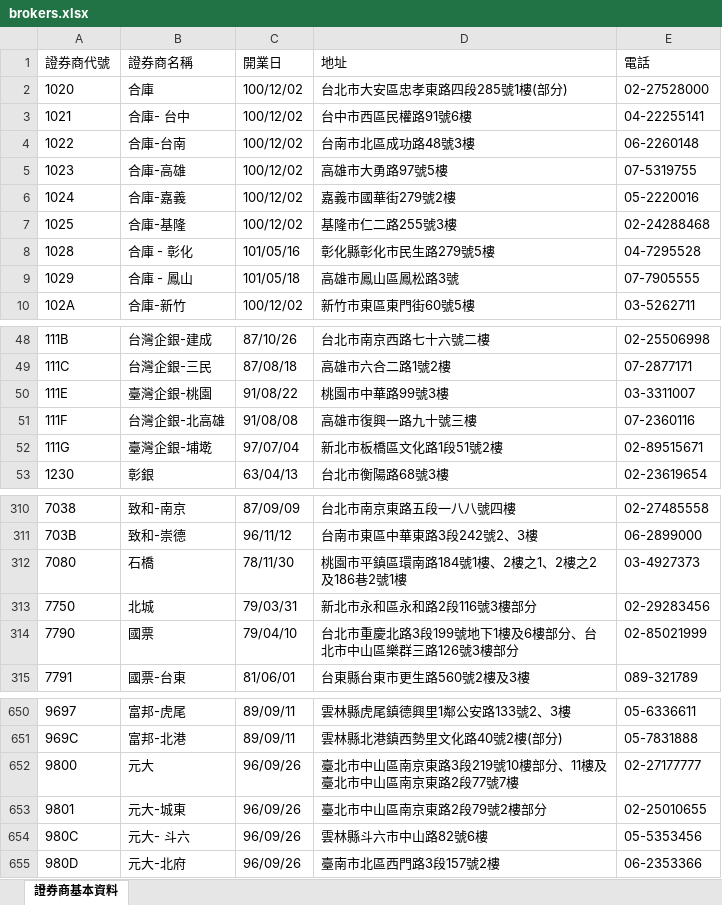
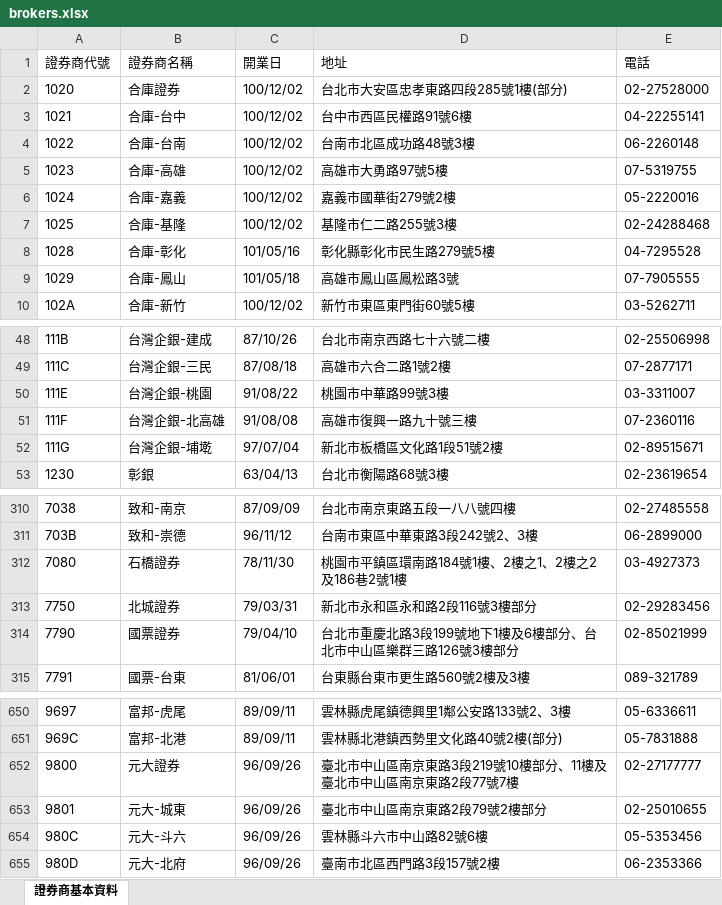
Before and after one commit to bbdevin/stock_api, an Excel workbook: brokers.xlsx, sheet 證券商基本資料, drawn as a sheet; only a part is shown, gaps mark what is left out; values as stored, in another font and other column widths than the file's, no borders; the diff covers the shown part only; the diff names each change by its address in the sheet, - before the commit and + after, or states it on an @@ line.

```diff
--- a/brokers.xlsx (sheet 證券商基本資料)
+++ b/brokers.xlsx (sheet 證券商基本資料)
-B2 (證券商名稱): 合庫
+B2 (證券商名稱): 合庫證券
-B3 (證券商名稱): 合庫- 台中
+B3 (證券商名稱): 合庫-台中
-B8 (證券商名稱): 合庫 - 彰化
+B8 (證券商名稱): 合庫-彰化
-B9 (證券商名稱): 合庫 - 鳳山
+B9 (證券商名稱): 合庫-鳳山
-B50 (證券商名稱): 臺灣企銀-桃園
+B50 (證券商名稱): 台灣企銀-桃園
-B52 (證券商名稱): 臺灣企銀-埔墘
+B52 (證券商名稱): 台灣企銀-埔墘
-B312 (證券商名稱): 石橋
+B312 (證券商名稱): 石橋證券
-B313 (證券商名稱): 北城
+B313 (證券商名稱): 北城證券
-B314 (證券商名稱): 國票
+B314 (證券商名稱): 國票證券
-B652 (證券商名稱): 元大
+B652 (證券商名稱): 元大證券
-B654 (證券商名稱): 元大- 斗六
+B654 (證券商名稱): 元大-斗六
```
Also changed, not shown: 11 edited cells elsewhere in this sheet, 4 other files.
